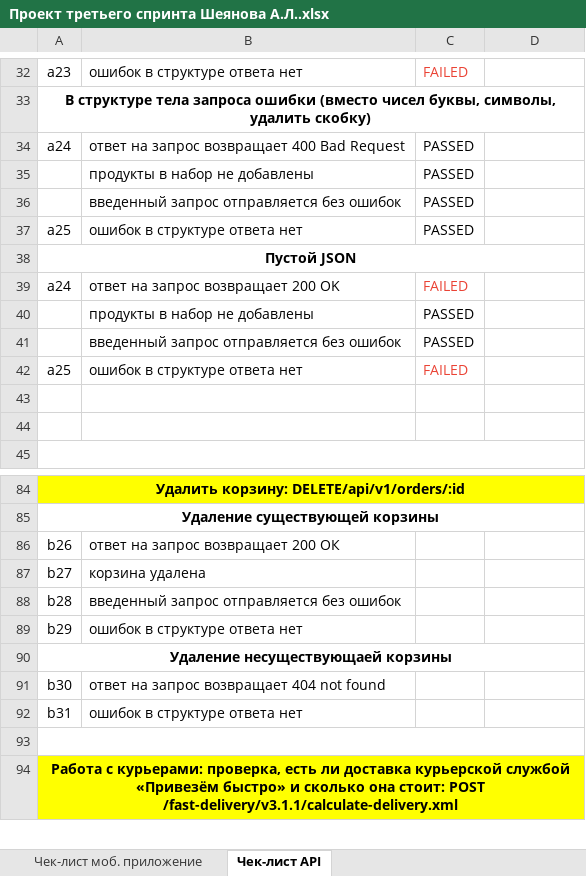
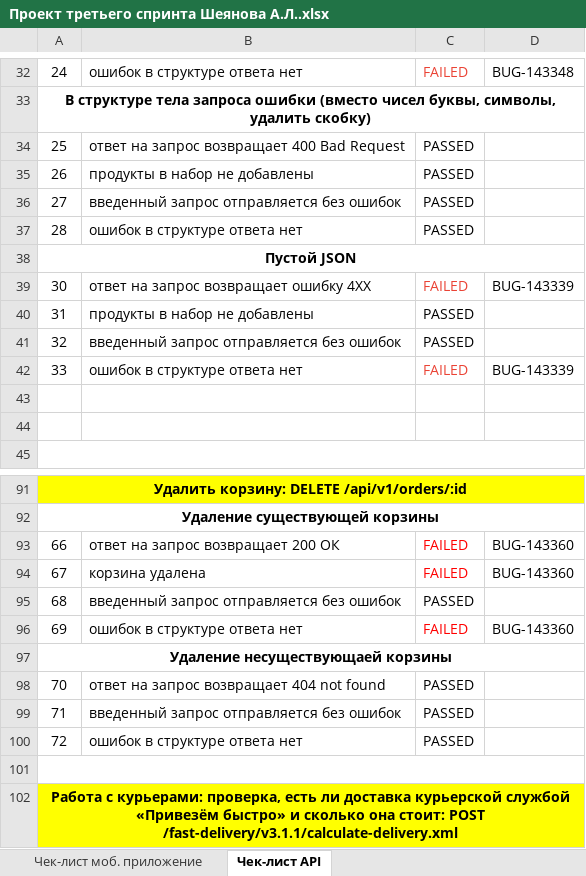
Before and after one commit to Alina-Sheyanova/yandex-praktikum-qa-manual, an Excel workbook: Третий спринт/Проект третьего спринта Шеянова А.Л..xlsx, sheet Чек-лист API, drawn as a sheet; only a part is shown, gaps mark what is left out; values as stored, in another font and other column widths than the file's, no borders; removed rows and columns are numbered as before the commit, all else as after; the diff covers the shown part only; the diff names each change by its address in the sheet, - before the commit and + after, or states it on an @@ line.

```diff
--- a/Третий спринт/Проект третьего спринта Шеянова А.Л..xlsx (sheet Чек-лист API)
+++ b/Третий спринт/Проект третьего спринта Шеянова А.Л..xlsx (sheet Чек-лист API)
-A32: a23
+A32: 24
-D32: (empty)
+D32: BUG-143348
-A34: a24
+A34: 25
-A35: (empty)
+A35: 26
-A36: (empty)
+A36: 27
-A37: a25
+A37: 28
-row 39: a24 | ответ на запрос возвращает 200 OK | FAILED
+row 39: 30 | ответ на запрос возвращает ошибку 4ХХ | FAILED | BUG-143339
-A40: (empty)
+A40: 31
-A41: (empty)
+A41: 32
-A42: a25
+A42: 33
-D42: (empty)
+D42: BUG-143339
-A91: Удалить корзину: DELETE/api/v1/orders/:id
+A91: Удалить корзину: DELETE /api/v1/orders/:id
-row 86: b26 | ответ на запрос возвращает 200 ОК
-row 87: b27 | корзина удалена
-row 88: b28 | введенный запрос отправляется без ошибок
-row 89: b29 | ошибок в структуре ответа нет
+row 93: 66 | ответ на запрос возвращает 200 ОК | FAILED | BUG-143360
+row 94: 67 | корзина удалена | FAILED | BUG-143360
+row 95: 68 | введенный запрос отправляется без ошибок | PASSED
+row 96: 69 | ошибок в структуре ответа нет | FAILED | BUG-143360
-row 91: b30 | ответ на запрос возвращает 404 not found
-row 92: b31 | ошибок в структуре ответа нет
+row 98: 70 | ответ на запрос возвращает 404 not found | PASSED
+row 99: 71 | введенный запрос отправляется без ошибок | PASSED
+row 100: 72 | ошибок в структуре ответа нет | PASSED
```
Also changed, not shown: 63 added rows, 57 removed rows, 27 edited cells and cell formats elsewhere in this sheet, sheet Чек-лист моб. приложение.
